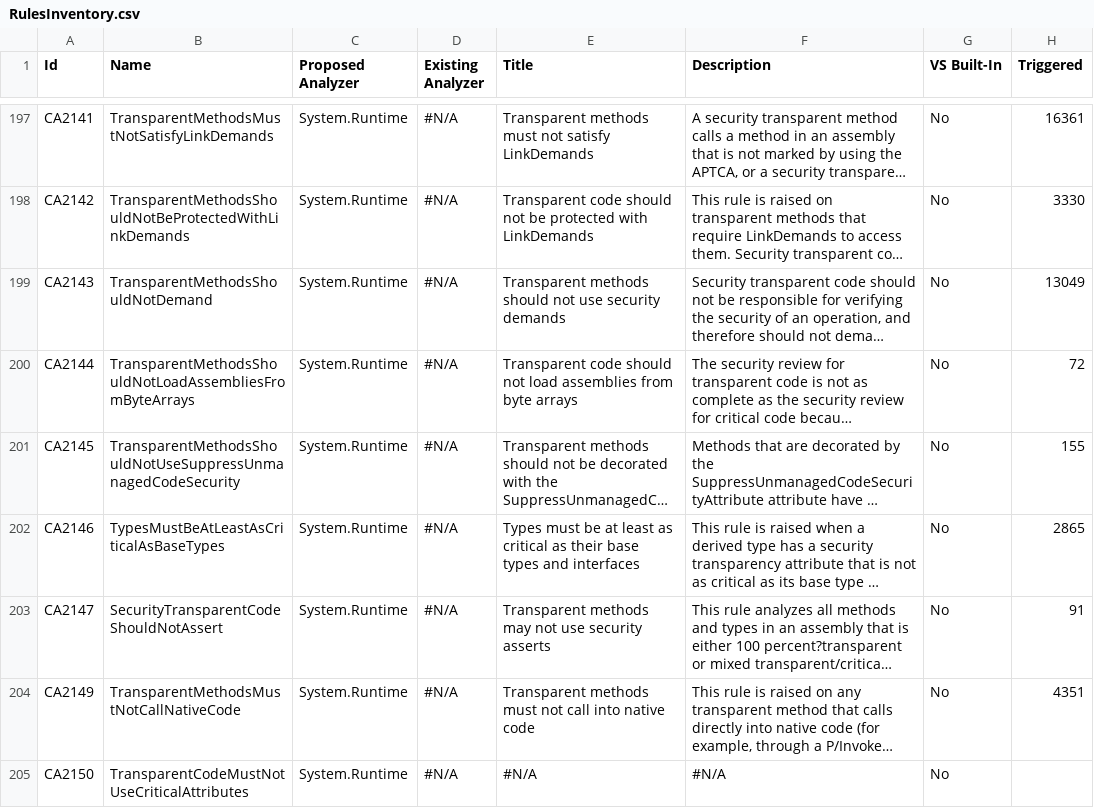
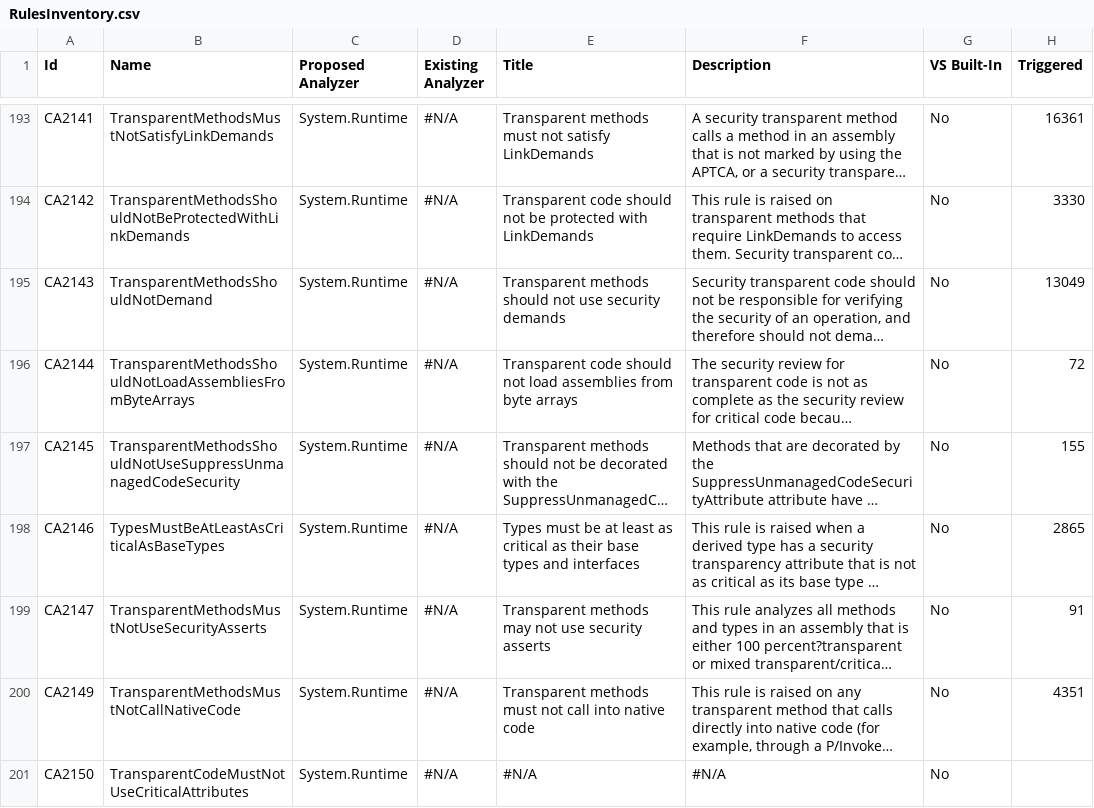
Before and after one commit to dotnet/roslyn-analyzers, a CSV file: RulesInventory.csv, drawn as a sheet; only a part is shown, gaps mark what is left out; long unchanged cells end in …; addresses are those after the commit; the diff covers the shown part only; the diff names each change by its address in the sheet, - before the commit and + after, or states it on an @@ line.

Commit message:
Remove several entries for rules that are no longer exist in FxCop
Here's what those removed rules mapped into:
Microsoft.Security#CA2110:SecureGetObjectDataOverrides => Microsoft.Security#CA2123:OverrideLinkDemandsShouldBeIdenticalToBase
Microsoft.Security#CA2127:SecurityTransparentAssembliesShouldNotContainSecurityCriticalCode => Microsoft.Security#CA2136:TransparencyAnnotationsShouldNotConflict
Microsoft.Security#CA2128:SecurityTransparentCodeShouldNotAssert => Microsoft.Security#CA2147:TransparentMethodsMustNotUseSecurityAsserts
Microsoft.Security#CA2129:SecurityTransparentCodeShouldNotReferenceNonpublicSecurityCriticalCode => Microsoft.Security#CA2140:TransparentMethodsMustNotReferenceCriticalCode

Also fix the rule name for CA2147 and CA2151

```diff
--- a/RulesInventory.csv
+++ b/RulesInventory.csv
-B199 (Name): SecurityTransparentCodeShouldNotAssert
+B199 (Name): TransparentMethodsMustNotUseSecurityAsserts
```
Also changed, not shown: 4 removed rows and 1 edited cell elsewhere in this file.
